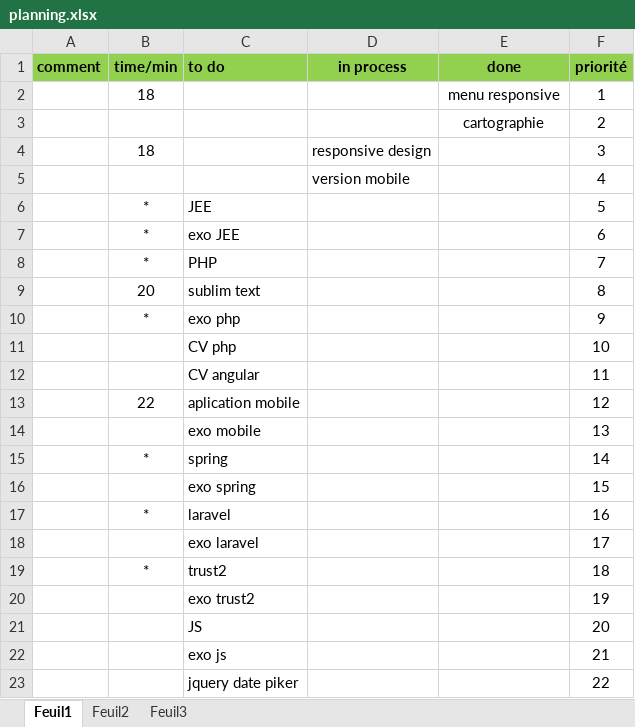
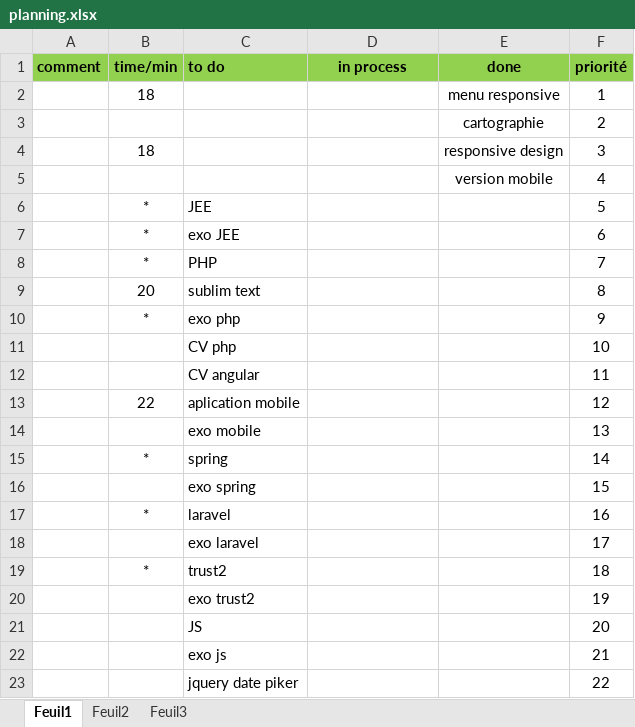
Before and after one commit to cheikhbethio/mycv, an Excel workbook: planning.xlsx, sheet Feuil1, drawn as a sheet; values as stored, in another font and other column widths than the file's, no borders; removed rows and columns are numbered as before the commit, all else as after; the diff names each change by its address in the sheet, - before the commit and + after, or states it on an @@ line.

```diff
--- a/planning.xlsx (sheet Feuil1)
+++ b/planning.xlsx (sheet Feuil1)
-D4 (in process): responsive design
+D4 (in process): (empty)
-E4 (done): (empty)
+E4 (done): responsive design
-row 5:  |  |  | version mobile |  | 4
+row 5:  |  |  |  | version mobile | 4
```
Also changed, not shown: 2 other files.
